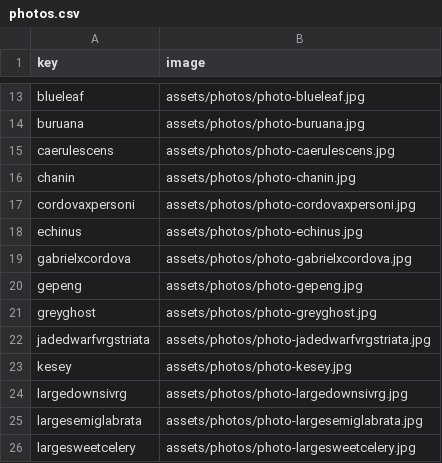
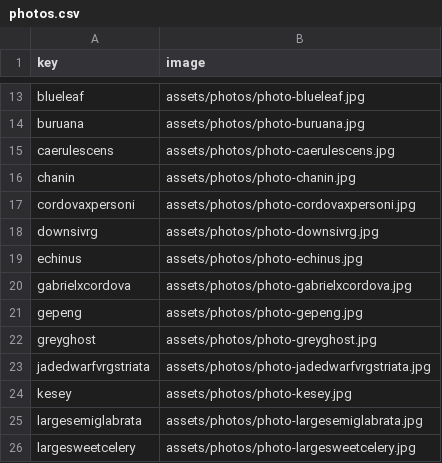
Before and after one commit to rumerlaw/sp-web, a CSV file: data/photos.csv, drawn as a sheet; only a part is shown, gaps mark what is left out.

```diff
--- a/data/photos.csv
+++ b/data/photos.csv
@@ -17,2 +17,3 @@ chanin,assets/photos/photo-chanin.jpg
 cordovaxpersoni,assets/photos/photo-cordovaxpersoni.jpg
+downsivrg,assets/photos/photo-downsivrg.jpg
 echinus,assets/photos/photo-echinus.jpg
@@ -23,3 +24,2 @@ jadedwarfvrgstriata,assets/photos/photo-jadedwarfvrgstriata.jpg
 kesey,assets/photos/photo-kesey.jpg
-largedownsivrg,assets/photos/photo-largedownsivrg.jpg
 largesemiglabrata,assets/photos/photo-largesemiglabrata.jpg
```
Also changed, not shown: data/inventory.csv, 4 other files.
